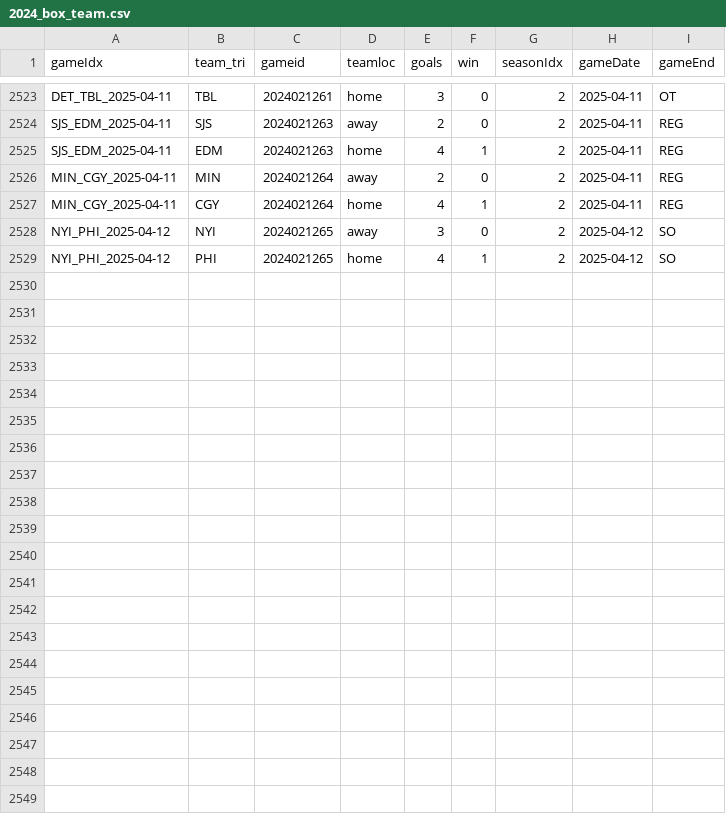
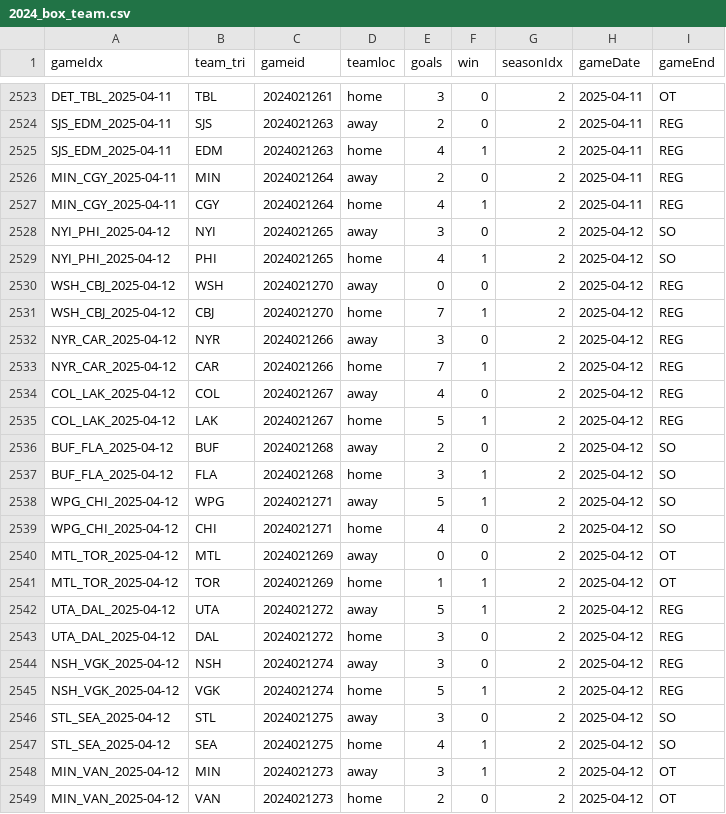
Before and after one commit to justinjjlee/NHL-Analytics, a CSV file: latest/box/2024_box_team.csv, drawn as a sheet; only a part is shown, gaps mark what is left out; the diff names each change by its address in the sheet, - before the commit and + after, or states it on an @@ line.

```diff
--- a/latest/box/2024_box_team.csv
+++ b/latest/box/2024_box_team.csv
+row 2530: WSH_CBJ_2025-04-12 | WSH | 2024021270 | away | 0 | 0 | 2 | 2025-04-12 | REG
+row 2531: WSH_CBJ_2025-04-12 | CBJ | 2024021270 | home | 7 | 1 | 2 | 2025-04-12 | REG
+row 2532: NYR_CAR_2025-04-12 | NYR | 2024021266 | away | 3 | 0 | 2 | 2025-04-12 | REG
+row 2533: NYR_CAR_2025-04-12 | CAR | 2024021266 | home | 7 | 1 | 2 | 2025-04-12 | REG
+row 2534: COL_LAK_2025-04-12 | COL | 2024021267 | away | 4 | 0 | 2 | 2025-04-12 | REG
+row 2535: COL_LAK_2025-04-12 | LAK | 2024021267 | home | 5 | 1 | 2 | 2025-04-12 | REG
+row 2536: BUF_FLA_2025-04-12 | BUF | 2024021268 | away | 2 | 0 | 2 | 2025-04-12 | SO
+row 2537: BUF_FLA_2025-04-12 | FLA | 2024021268 | home | 3 | 1 | 2 | 2025-04-12 | SO
+row 2538: WPG_CHI_2025-04-12 | WPG | 2024021271 | away | 5 | 1 | 2 | 2025-04-12 | SO
+row 2539: WPG_CHI_2025-04-12 | CHI | 2024021271 | home | 4 | 0 | 2 | 2025-04-12 | SO
+row 2540: MTL_TOR_2025-04-12 | MTL | 2024021269 | away | 0 | 0 | 2 | 2025-04-12 | OT
+row 2541: MTL_TOR_2025-04-12 | TOR | 2024021269 | home | 1 | 1 | 2 | 2025-04-12 | OT
+row 2542: UTA_DAL_2025-04-12 | UTA | 2024021272 | away | 5 | 1 | 2 | 2025-04-12 | REG
+row 2543: UTA_DAL_2025-04-12 | DAL | 2024021272 | home | 3 | 0 | 2 | 2025-04-12 | REG
+row 2544: NSH_VGK_2025-04-12 | NSH | 2024021274 | away | 3 | 0 | 2 | 2025-04-12 | REG
+row 2545: NSH_VGK_2025-04-12 | VGK | 2024021274 | home | 5 | 1 | 2 | 2025-04-12 | REG
+row 2546: STL_SEA_2025-04-12 | STL | 2024021275 | away | 3 | 0 | 2 | 2025-04-12 | SO
+row 2547: STL_SEA_2025-04-12 | SEA | 2024021275 | home | 4 | 1 | 2 | 2025-04-12 | SO
+row 2548: MIN_VAN_2025-04-12 | MIN | 2024021273 | away | 3 | 1 | 2 | 2025-04-12 | OT
+row 2549: MIN_VAN_2025-04-12 | VAN | 2024021273 | home | 2 | 0 | 2 | 2025-04-12 | OT
```
Also changed, not shown: latest/box/2024_box.csv, 1 other file.
